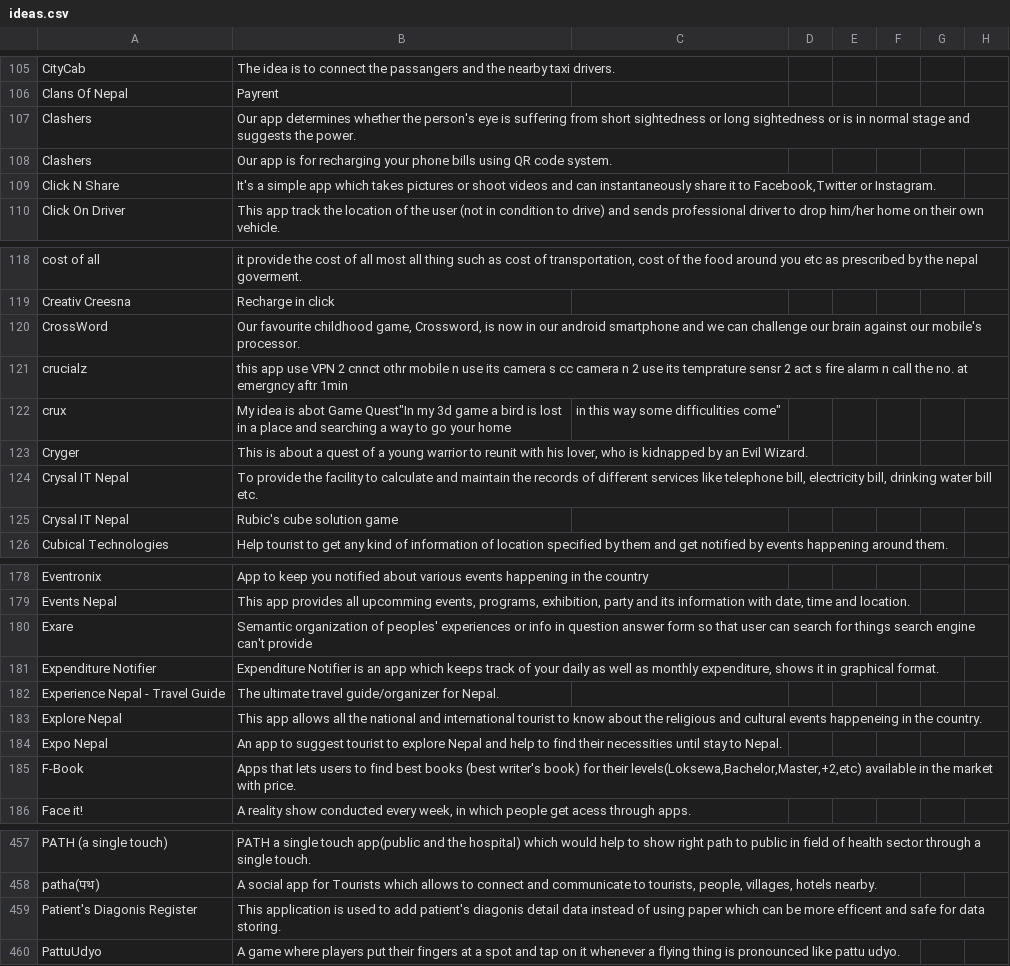
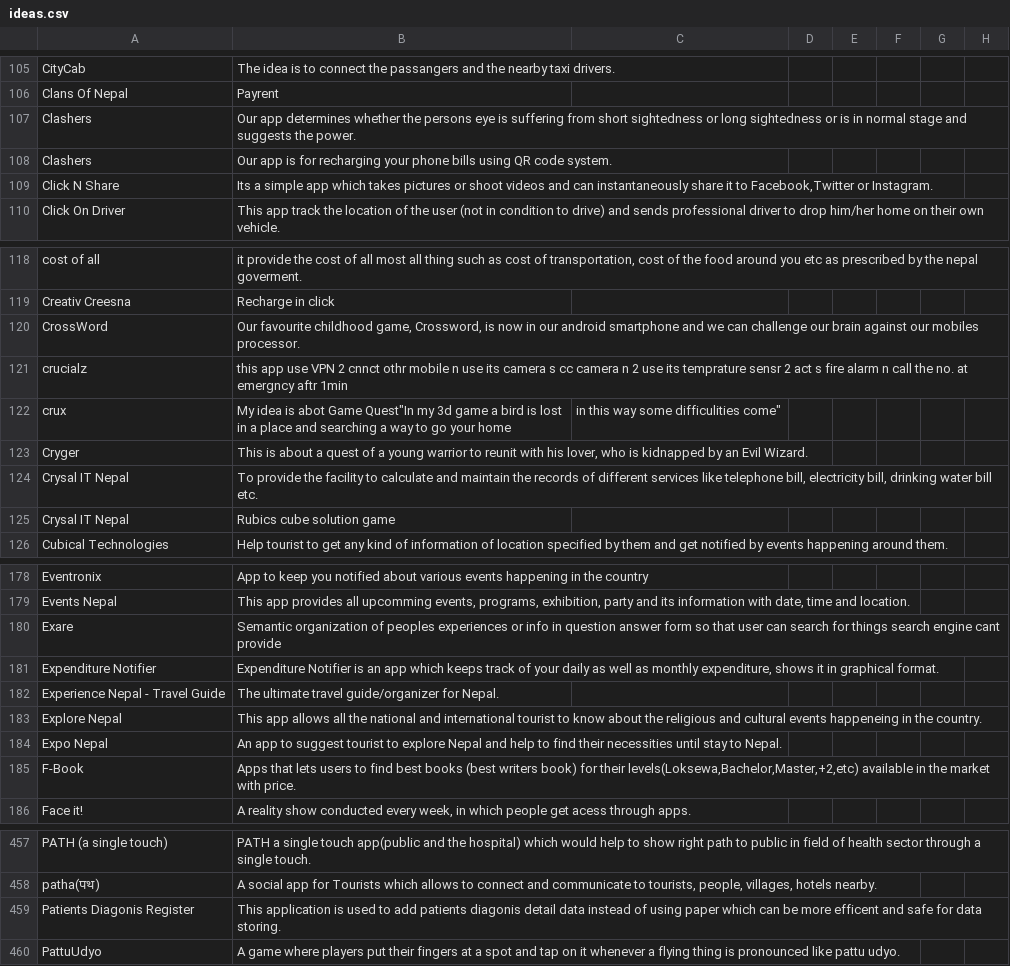
Before and after one commit to amitness/ncell-app-camp-ideas, a CSV file: ideas.csv, drawn as a sheet; only a part is shown, gaps mark what is left out; the diff covers the shown part only; the diff names each change by its address in the sheet, - before the commit and + after, or states it on an @@ line.

```diff
--- a/ideas.csv
+++ b/ideas.csv
-B107: …whether the person's eye is…
+B107: …whether the persons eye is…
-B109: It's a simple…
+B109: Its a simple…
-B120: …against our mobile's processor.
+B120: …against our mobiles processor.
-B125: Rubic's cube solution game
+B125: Rubics cube solution game
-B180: …organization of peoples' experiences or info in question answer form so that user can search for things search engine can't provide
+B180: …organization of peoples experiences or info in question answer form so that user can search for things search engine cant provide
-B185: …books (best writer's book) for…
+B185: …books (best writers book) for…
-A459: Patient's Diagonis Register
+A459: Patients Diagonis Register
-B459: …to add patient's diagonis detail…
+B459: …to add patients diagonis detail…
```
Also changed, not shown: 35 edited cells elsewhere in this file.
